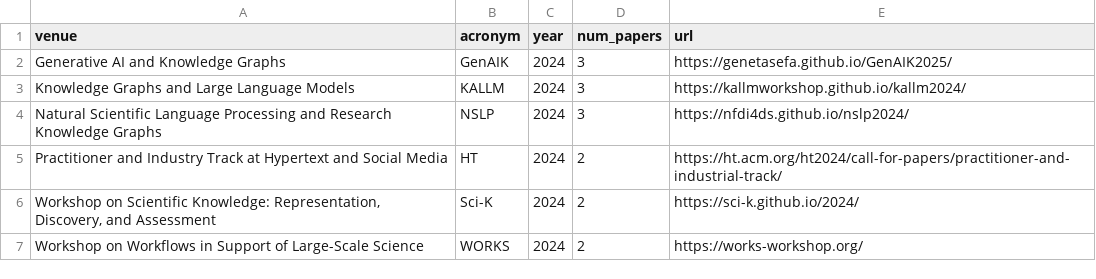
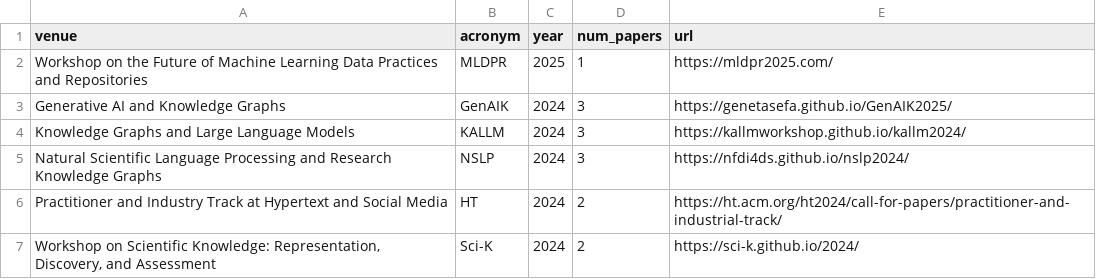
Before and after one commit to dgarijo/me, a CSV file: data/reviewer_workshops.csv, drawn as a sheet; only a part is shown; the shorter side is filled out with more unchanged rows.

Commit message:
updated data

```diff
--- a/data/reviewer_workshops.csv
+++ b/data/reviewer_workshops.csv
@@ -1,2 +1,3 @@
 venue,acronym,year,num_papers,url
+Workshop on the Future of Machine Learning Data Practices and Repositories,MLDPR,2025,1,https://mldpr2025.com/
 Generative AI and Knowledge Graphs,GenAIK ,2024,3,https://genetasefa.github.io/GenAIK2025/
```
